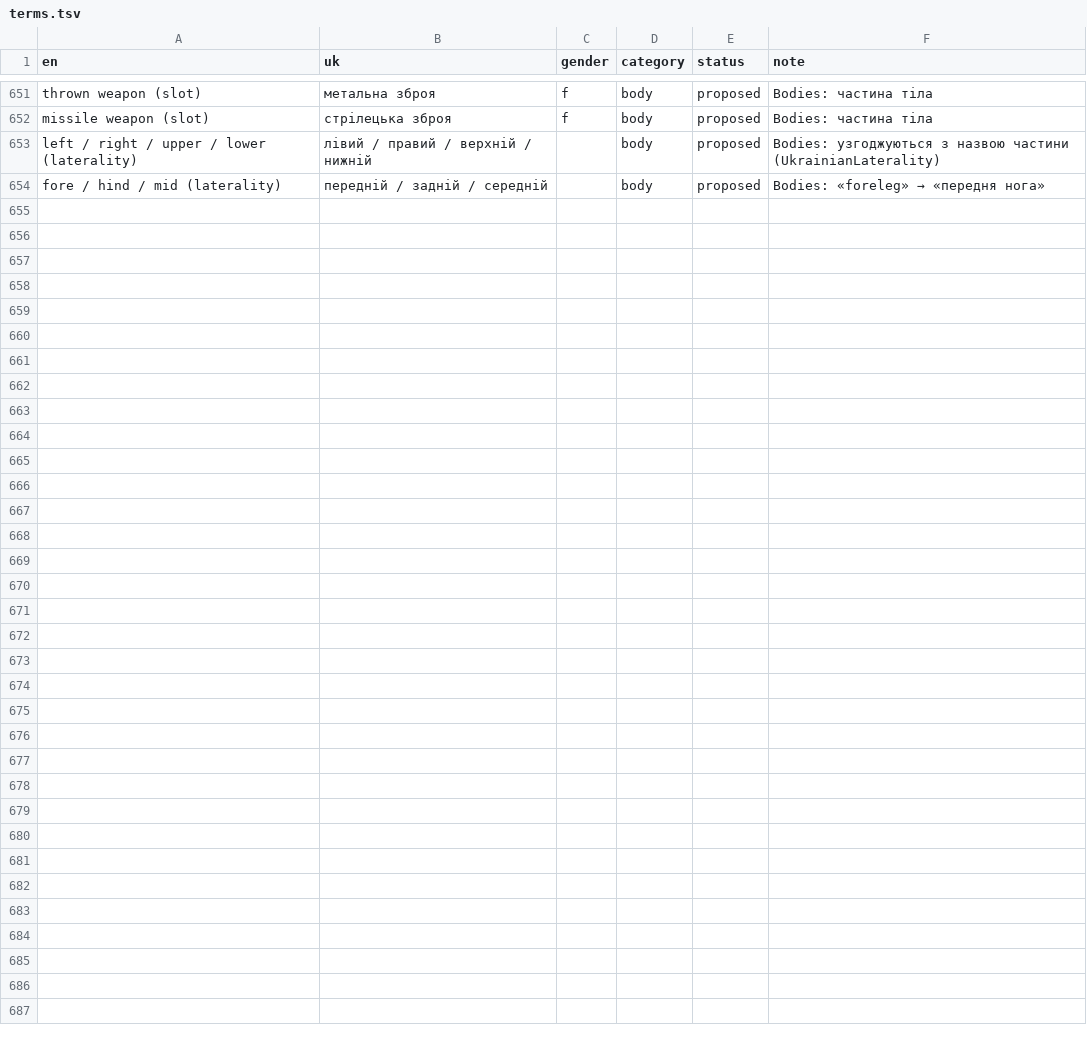
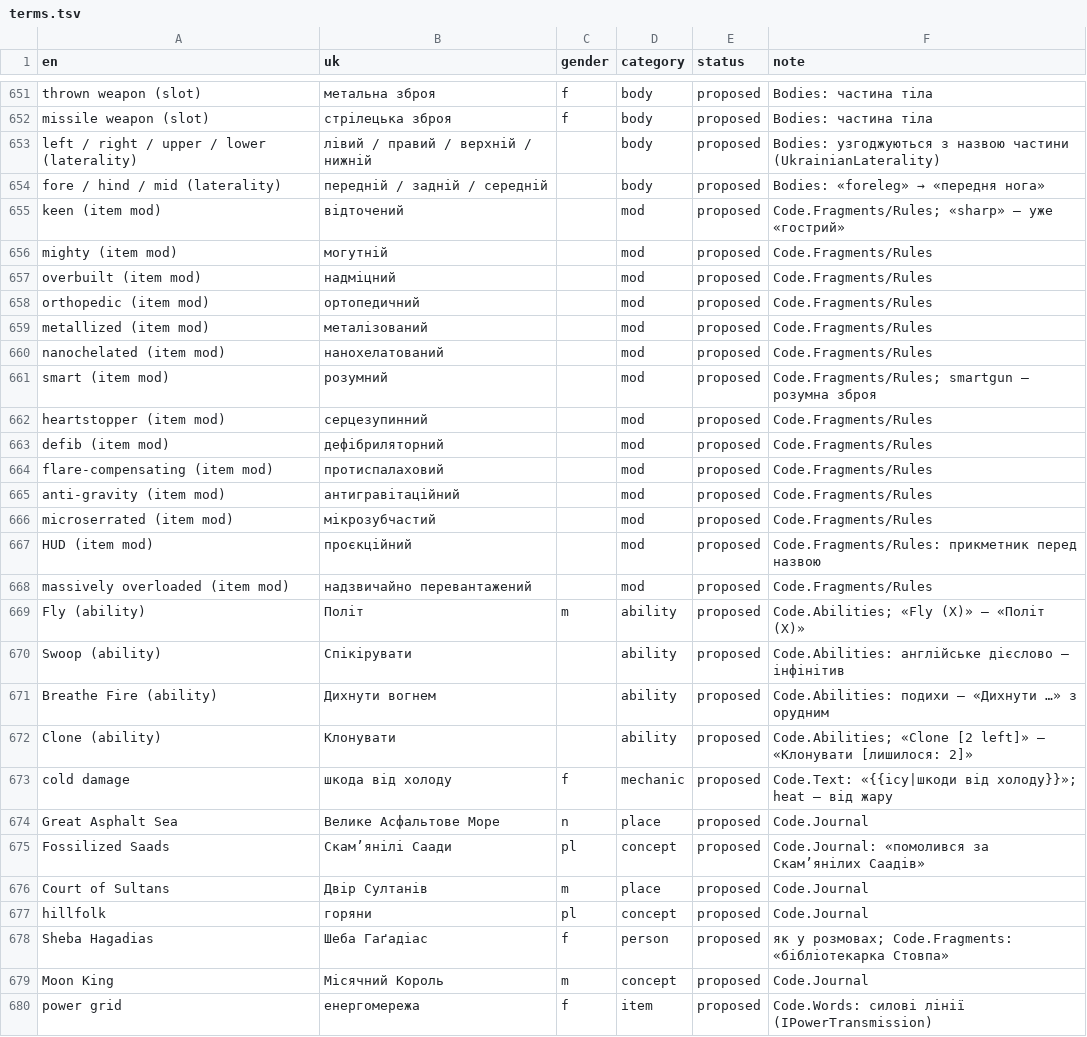
Before and after one commit to mikeKuharuk/Caves-of-Qud-UA, a TSV file: glossary/terms.tsv, drawn as a sheet; only a part is shown, gaps mark what is left out.

```diff
--- a/glossary/terms.tsv
+++ b/glossary/terms.tsv
@@ -654 +654,27 @@ left / right / upper / lower (laterality)	лівий / правий / верхн
 fore / hind / mid (laterality)	передній / задній / середній		body	proposed	Bodies: «foreleg» → «передня нога»
+keen (item mod)	відточений		mod	proposed	Code.Fragments/Rules; «sharp» — уже «гострий»
+mighty (item mod)	могутній		mod	proposed	Code.Fragments/Rules
+overbuilt (item mod)	надміцний		mod	proposed	Code.Fragments/Rules
+orthopedic (item mod)	ортопедичний		mod	proposed	Code.Fragments/Rules
+metallized (item mod)	металізований		mod	proposed	Code.Fragments/Rules
+nanochelated (item mod)	нанохелатований		mod	proposed	Code.Fragments/Rules
+smart (item mod)	розумний		mod	proposed	Code.Fragments/Rules; smartgun — розумна зброя
+heartstopper (item mod)	серцезупинний		mod	proposed	Code.Fragments/Rules
+defib (item mod)	дефібриляторний		mod	proposed	Code.Fragments/Rules
+flare-compensating (item mod)	протиспалаховий		mod	proposed	Code.Fragments/Rules
+anti-gravity (item mod)	антигравітаційний		mod	proposed	Code.Fragments/Rules
+microserrated (item mod)	мікрозубчастий		mod	proposed	Code.Fragments/Rules
+HUD (item mod)	проєкційний		mod	proposed	Code.Fragments/Rules: прикметник перед назвою
+massively overloaded (item mod)	надзвичайно перевантажений		mod	proposed	Code.Fragments/Rules
+Fly (ability)	Політ	m	ability	proposed	Code.Abilities; «Fly (X)» — «Політ (X)»
+Swoop (ability)	Спікірувати		ability	proposed	Code.Abilities: англійське дієслово — інфінітив
+Breathe Fire (ability)	Дихнути вогнем		ability	proposed	Code.Abilities: подихи — «Дихнути …» з орудним
+Clone (ability)	Клонувати		ability	proposed	Code.Abilities; «Clone [2 left]» — «Клонувати [лишилося: 2]»
+cold damage	шкода від холоду	f	mechanic	proposed	Code.Text: «{{icy|шкоди від холоду}}»; heat — від жару
+Great Asphalt Sea	Велике Асфальтове Море	n	place	proposed	Code.Journal
+Fossilized Saads	Скам’янілі Саади	pl	concept	proposed	Code.Journal: «помолився за Скам’янілих Саадів»
+Court of Sultans	Двір Султанів	m	place	proposed	Code.Journal
+hillfolk	горяни	pl	concept	proposed	Code.Journal
+Sheba Hagadias	Шеба Гаґадіас	f	person	proposed	як у розмовах; Code.Fragments: «бібліотекарка Стовпа»
+Moon King	Місячний Король	m	concept	proposed	Code.Journal
+power grid	енергомережа	f	item	proposed	Code.Words: силові лінії (IPowerTransmission)
```
Also changed, not shown: 4 other files.
